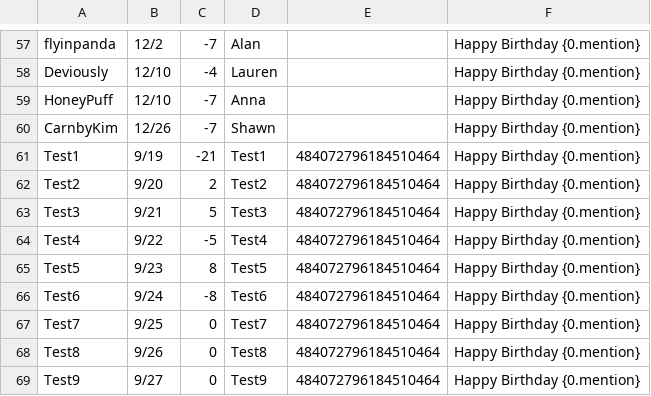
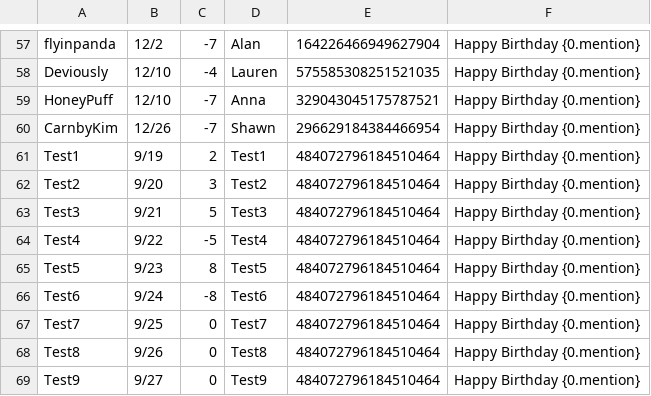
Before and after one commit to MaesterMatt/MottBott, a CSV file: birthdays.csv, drawn as a sheet; only a part is shown, gaps mark what is left out; the diff covers the shown part only; the diff names each change by its address in the sheet, - before the commit and + after, or states it on an @@ line.

```diff
--- a/birthdays.csv
+++ b/birthdays.csv
-E57: (empty)
+E57: 164226466949627904
-E58: (empty)
+E58: 575585308251521035
-E59: (empty)
+E59: 329043045175787521
-E60: (empty)
+E60: 296629184384466954
-C61: -21
+C61: 2
-C62: 2
+C62: 3
```
Also changed, not shown: 56 edited cells elsewhere in this file.
